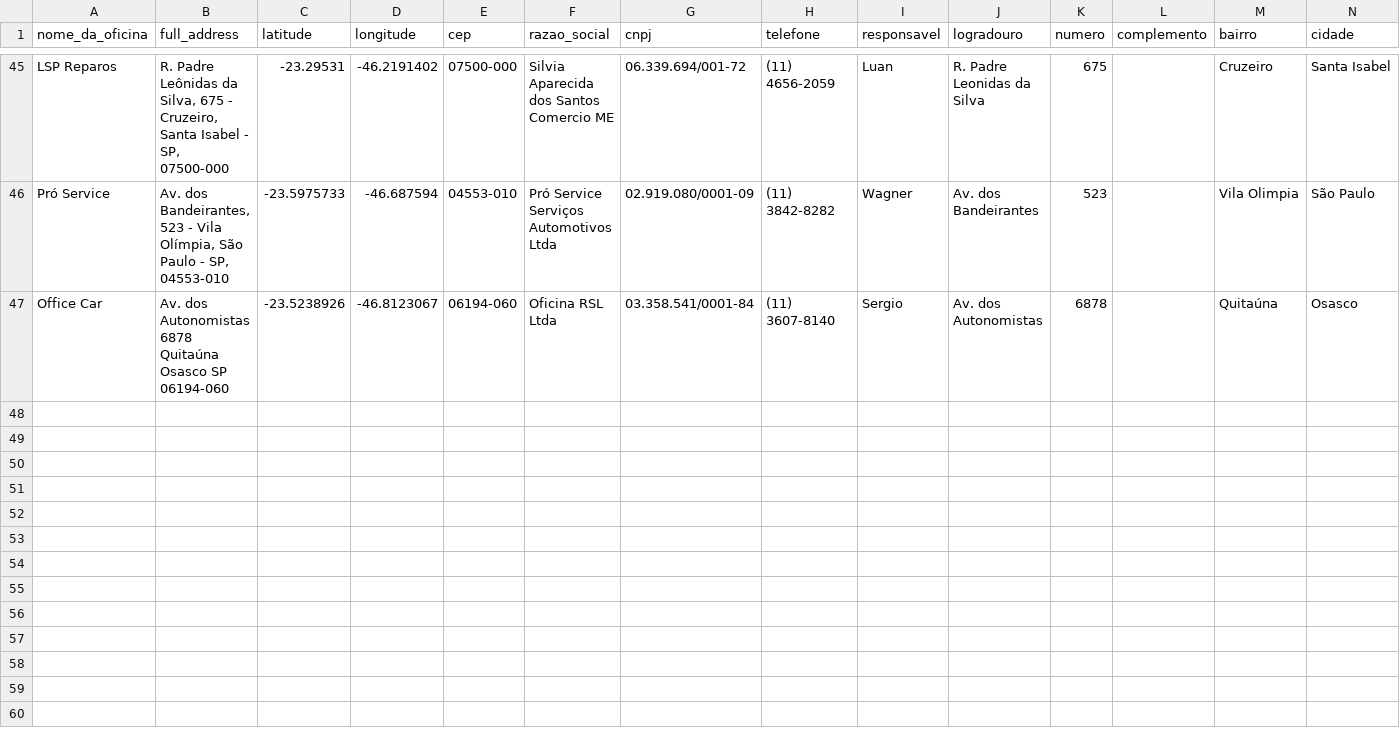
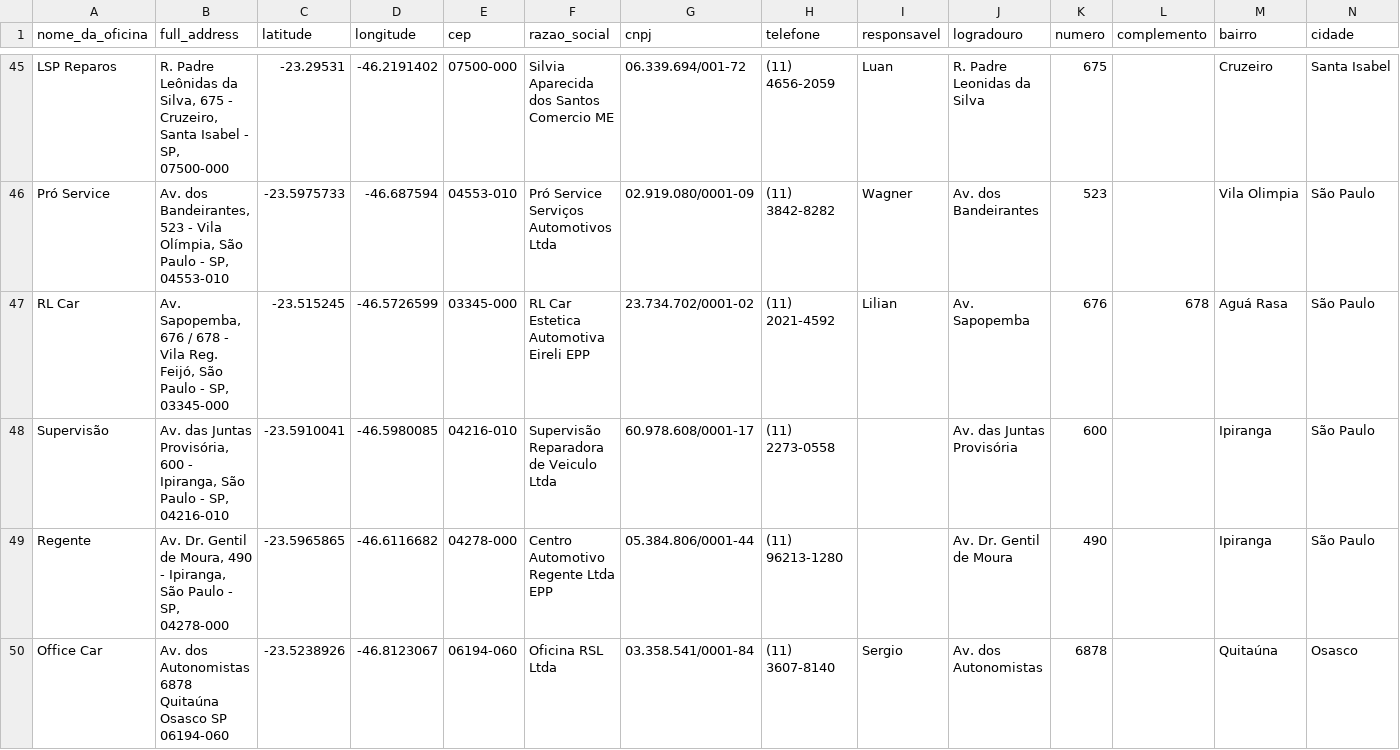
Before and after one commit to AlbertoSCF/location_data_analysis, a CSV file: data/bodyshops.csv, drawn as a sheet; only a part is shown, gaps mark what is left out; rows hold the shown columns only; the diff names each change by its address in the sheet, - before the commit and + after, or states it on an @@ line.

```diff
--- a/data/bodyshops.csv
+++ b/data/bodyshops.csv
+row 47: RL Car | Av. Sapopemba, 676 / 678 - Vila Reg. Feijó, São Paulo - SP, 03345-000 | -23.515245 | -46.5726599 | 03345-000 | RL Car Estetica Automotiva Eireli EPP | 23.734.702/0001-02 | (11) 2021-4592 | Lilian | Av. Sapopemba | 676 | 678 | Aguá Rasa | São Paulo
+row 48: Supervisão | Av. das Juntas Provisória, 600 - Ipiranga, São Paulo - SP, 04216-010 | -23.5910041 | -46.5980085 | 04216-010 | Supervisão Reparadora de Veiculo Ltda | 60.978.608/0001-17 | (11) 2273-0558 |  | Av. das Juntas Provisória | 600 |  | Ipiranga | São Paulo
+row 49: Regente | Av. Dr. Gentil de Moura, 490 - Ipiranga, São Paulo - SP, 04278-000 | -23.5965865 | -46.6116682 | 04278-000 | Centro Automotivo Regente Ltda EPP | 05.384.806/0001-44 | (11) 96213-1280 |  | Av. Dr. Gentil de Moura | 490 |  | Ipiranga | São Paulo
```
Also changed, not shown: 2 other files.
